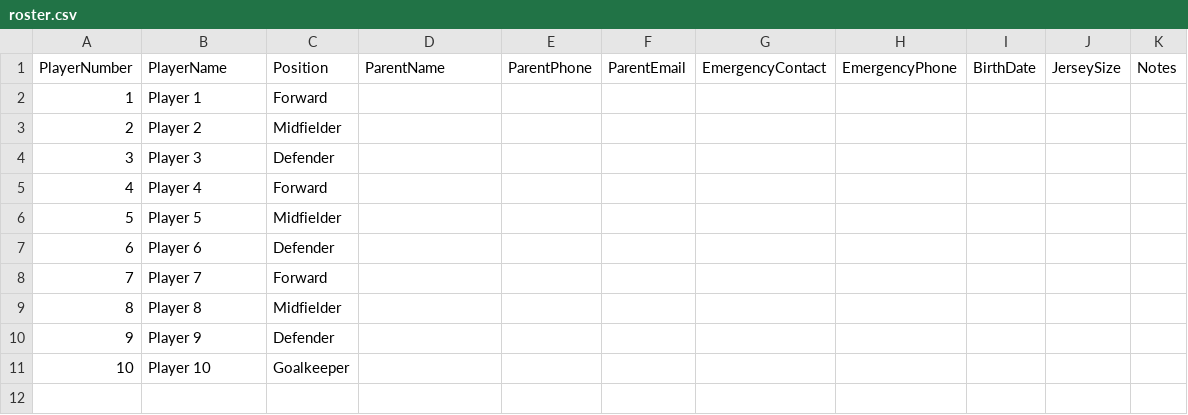
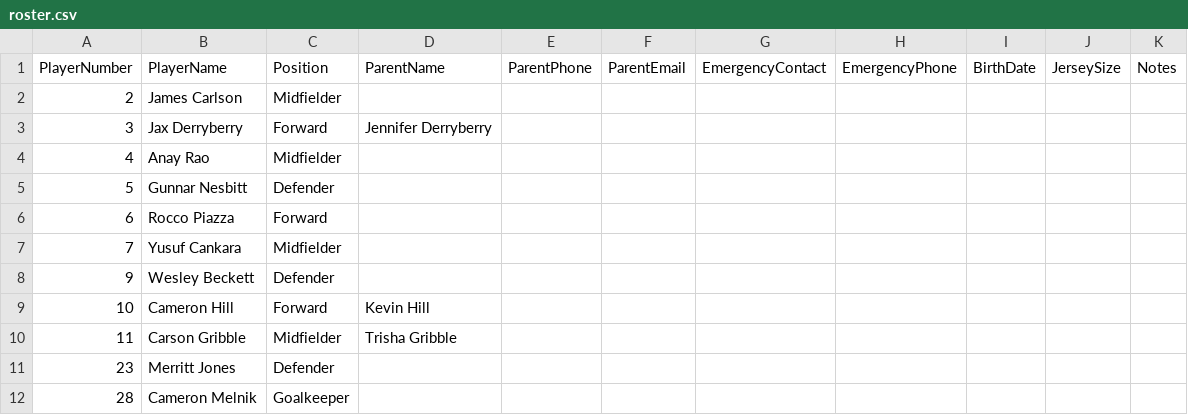
Before and after one commit to LivingRiskyCo/dsx-tracker, a CSV file: roster.csv, drawn as a sheet.

Commit message:
Update roster with actual DSX U8 Boys team players

```diff
--- a/roster.csv
+++ b/roster.csv
@@ -1,11 +1,12 @@
 PlayerNumber,PlayerName,Position,ParentName,ParentPhone,ParentEmail,EmergencyContact,EmergencyPhone,BirthDate,JerseySize,Notes
-1,Player 1,Forward,,,,,,,,,
-2,Player 2,Midfielder,,,,,,,,,
-3,Player 3,Defender,,,,,,,,,
-4,Player 4,Forward,,,,,,,,,
-5,Player 5,Midfielder,,,,,,,,,
-6,Player 6,Defender,,,,,,,,,
-7,Player 7,Forward,,,,,,,,,
-8,Player 8,Midfielder,,,,,,,,,
-9,Player 9,Defender,,,,,,,,,
-10,Player 10,Goalkeeper,,,,,,,,,
+2,James Carlson,Midfielder,,,,,,,,,
+3,Jax Derryberry,Forward,Jennifer Derryberry,,,,,,,,
+4,Anay Rao,Midfielder,,,,,,,,,
+5,Gunnar Nesbitt,Defender,,,,,,,,,
+6,Rocco Piazza,Forward,,,,,,,,,
+7,Yusuf Cankara,Midfielder,,,,,,,,,
+9,Wesley Beckett,Defender,,,,,,,,,
+10,Cameron Hill,Forward,Kevin Hill,,,,,,,,
+11,Carson Gribble,Midfielder,Trisha Gribble,,,,,,,,
+23,Merritt Jones,Defender,,,,,,,,,
+28,Cameron Melnik,Goalkeeper,,,,,,,,,
```
Also changed, not shown: player_stats.csv.
